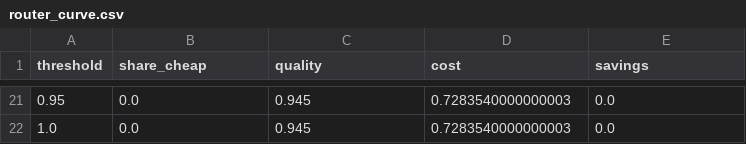
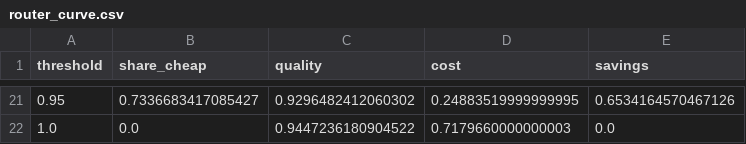
Before and after one commit to sumedhav8/llm-gateway, a CSV file: evals/router_curve.csv, drawn as a sheet; only a part is shown, gaps mark what is left out; the diff covers the shown part only.

Commit message:
Use Claude Haiku as the cheap tier; scaled embedding router beats rules (AUC 0.735)

```diff
--- a/evals/router_curve.csv
+++ b/evals/router_curve.csv
@@ -21,2 +21,2 @@ threshold,share_cheap,quality,cost,savings
-0.95,0.0,0.945,0.7283540000000003,0.0
-1.0,0.0,0.945,0.7283540000000003,0.0
+0.95,0.7336683417085427,0.9296482412060302,0.24883519999999995,0.6534164570467126
+1.0,0.0,0.9447236180904522,0.7179660000000003,0.0
```
Also changed, not shown: 75 edited cells elsewhere in this file, 9 other files.
